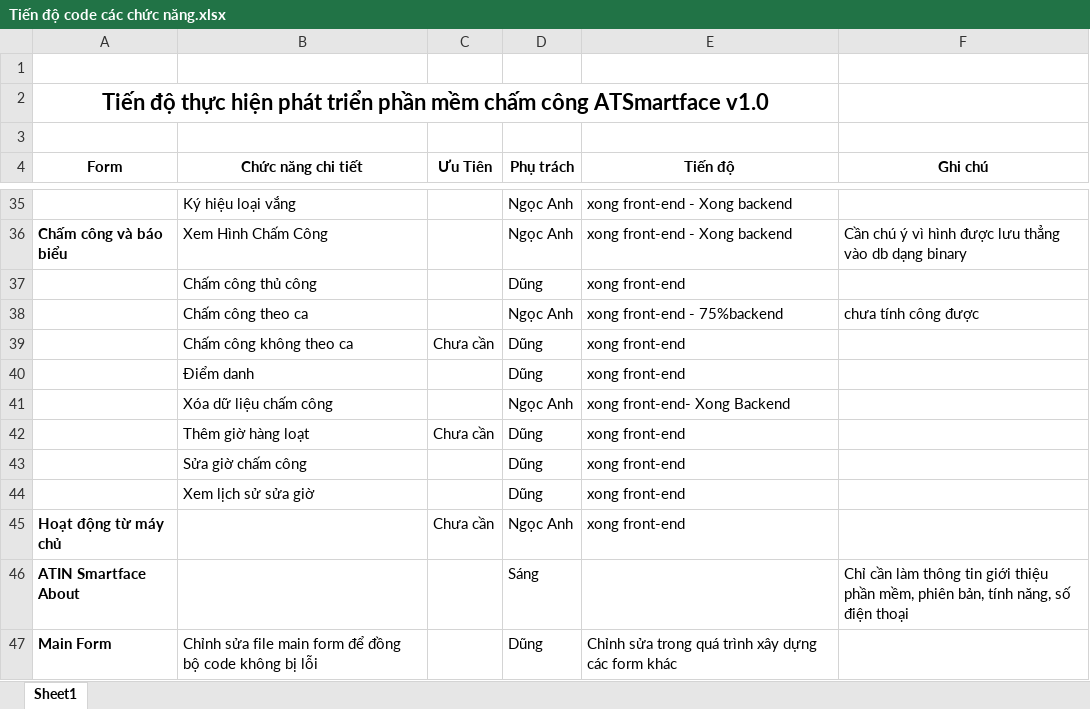
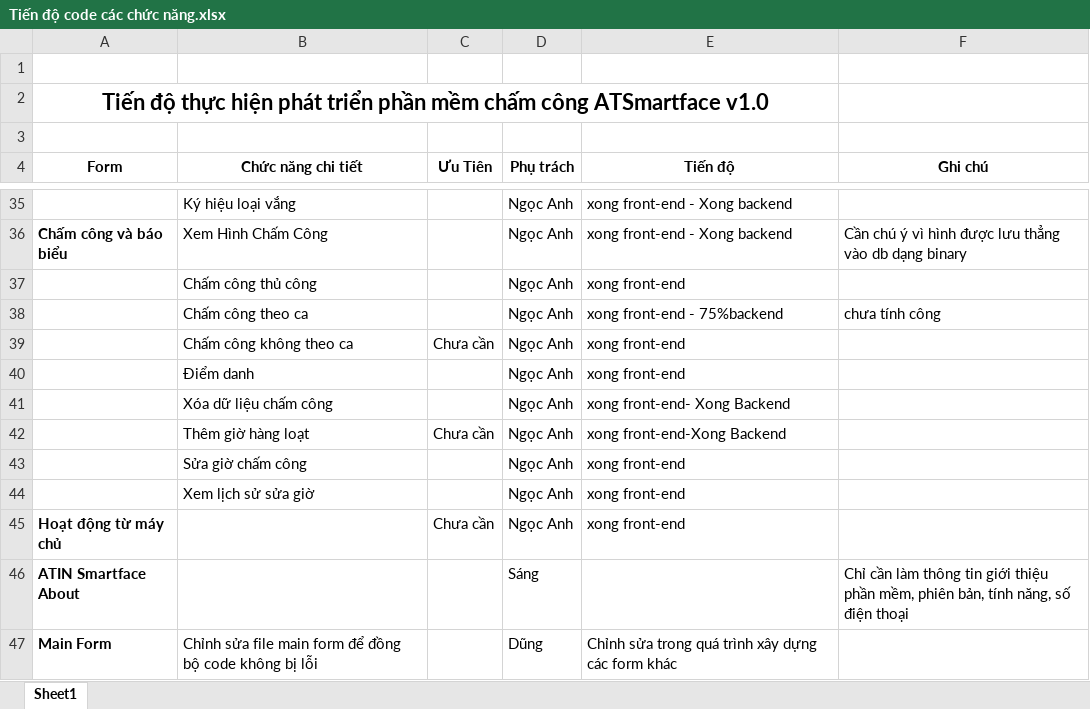
Before and after one commit to dodangthai/HeThongChamCong, an Excel workbook: Document/Tiến độ code các chức năng.xlsx, sheet Sheet1, drawn as a sheet; only a part is shown, gaps mark what is left out; values as stored, in another font and other column widths than the file's, no borders; the diff names each change by its address in the sheet, - before the commit and + after, or states it on an @@ line.

Commit message:
commit tien do

```diff
--- a/Document/Tiến độ code các chức năng.xlsx (sheet Sheet1)
+++ b/Document/Tiến độ code các chức năng.xlsx (sheet Sheet1)
-D37 (Phụ trách): Dũng
+D37 (Phụ trách): Ngọc Anh
-F38 (Ghi chú): chưa tính công được
+F38 (Ghi chú): chưa tính công
-D39:D40 (Phụ trách): Dũng
+D39:D40 (Phụ trách): Ngọc Anh
-D42:D44 (Phụ trách): Dũng
+D42:D44 (Phụ trách): Ngọc Anh
-E42 (Tiến độ): xong front-end
+E42 (Tiến độ): xong front-end-Xong Backend
```
